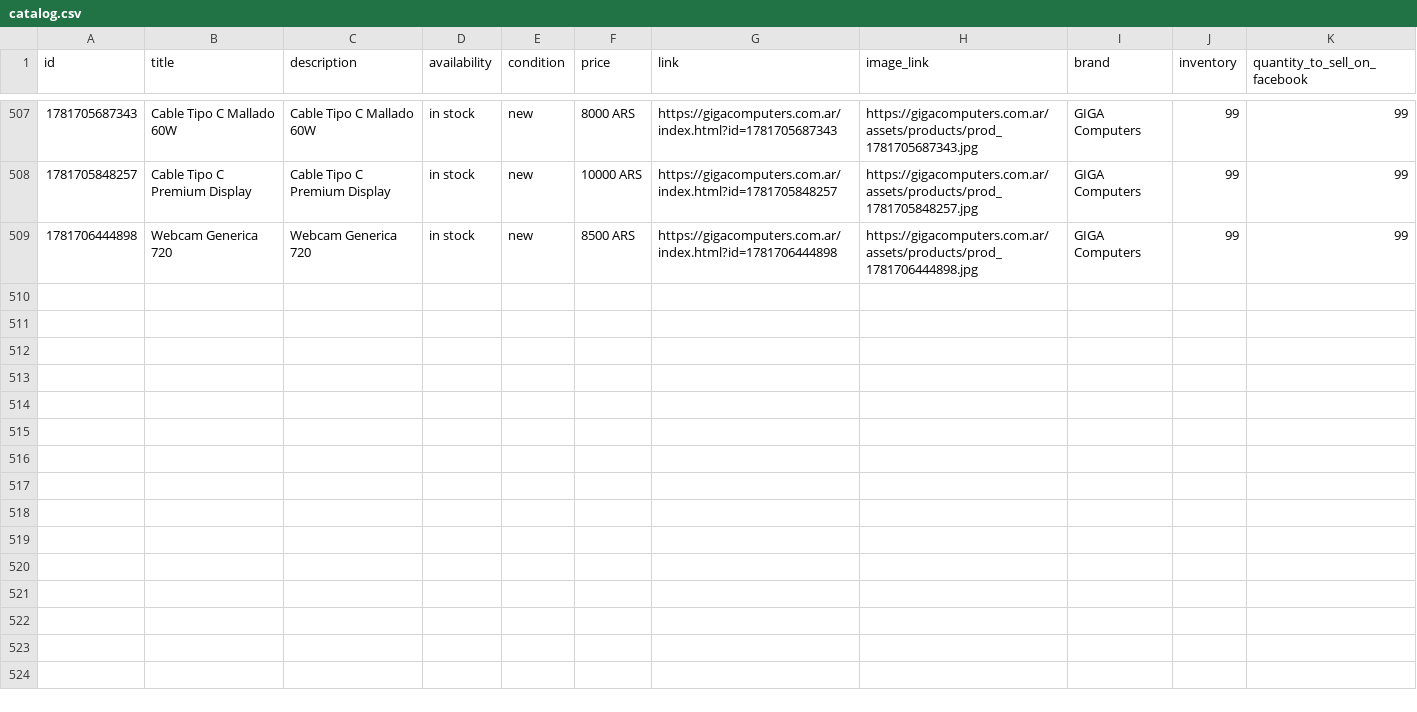
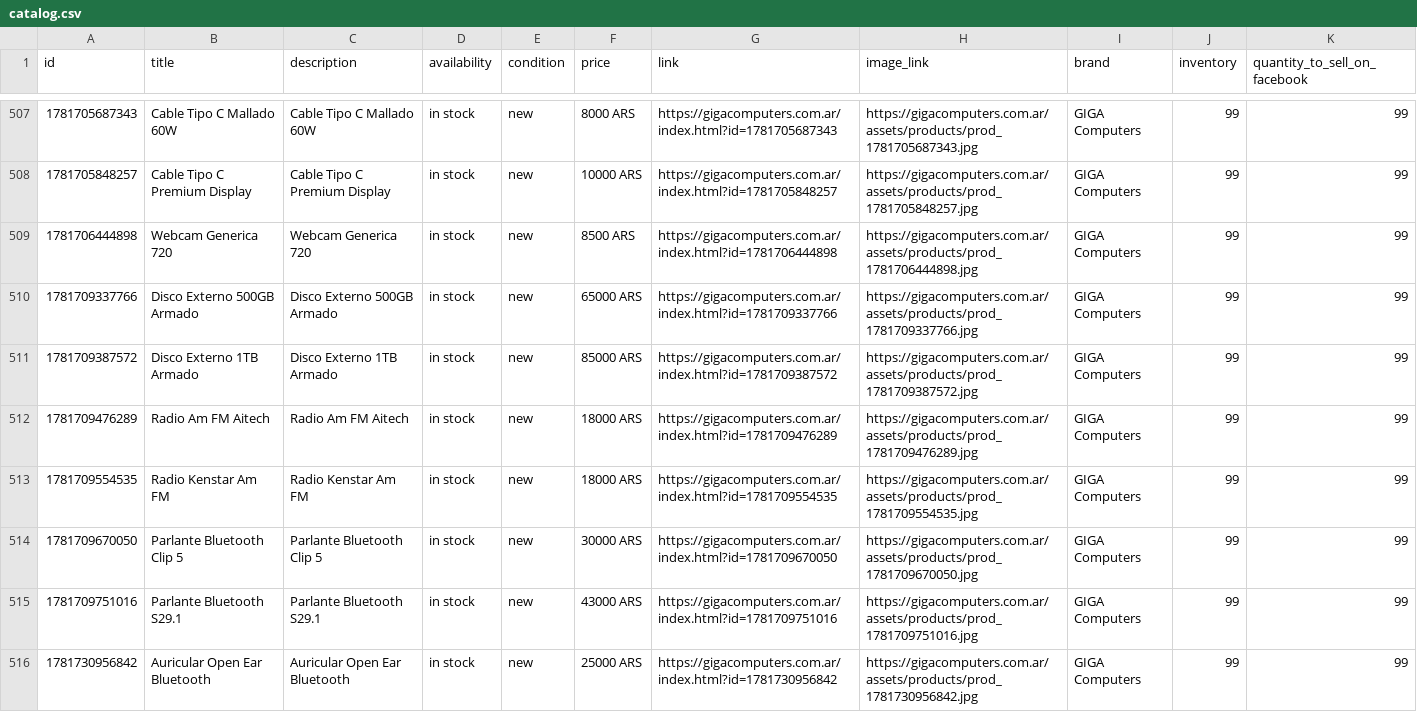
Before and after one commit to gigacomputers2025-bot/Nexus, a CSV file: web/catalog.csv, drawn as a sheet; only a part is shown, gaps mark what is left out; the diff covers the shown part only.

```diff
--- a/web/catalog.csv
+++ b/web/catalog.csv
@@ -509 +509,8 @@
 1781706444898,Webcam Generica 720,Webcam Generica 720,in stock,new,8500 ARS,https://gigacomputers.com.ar/index.html?id=1781706444898,https://gigacomputers.com.ar/assets/products/prod_1781706444898.jpg,GIGA Computers,99,99
+1781709337766,Disco Externo 500GB Armado,Disco Externo 500GB Armado,in stock,new,65000 ARS,https://gigacomputers.com.ar/index.html?id=1781709337766,https://gigacomputers.com.ar/assets/products/prod_1781709337766.jpg,GIGA Computers,99,99
+1781709387572,Disco Externo 1TB Armado,Disco Externo 1TB Armado,in stock,new,85000 ARS,https://gigacomputers.com.ar/index.html?id=1781709387572,https://gigacomputers.com.ar/assets/products/prod_1781709387572.jpg,GIGA Computers,99,99
+1781709476289,Radio Am FM Aitech,Radio Am FM Aitech,in stock,new,18000 ARS,https://gigacomputers.com.ar/index.html?id=1781709476289,https://gigacomputers.com.ar/assets/products/prod_1781709476289.jpg,GIGA Computers,99,99
+1781709554535,Radio Kenstar Am FM,Radio Kenstar Am FM,in stock,new,18000 ARS,https://gigacomputers.com.ar/index.html?id=1781709554535,https://gigacomputers.com.ar/assets/products/prod_1781709554535.jpg,GIGA Computers,99,99
+1781709670050,Parlante Bluetooth Clip 5,Parlante Bluetooth Clip 5,in stock,new,30000 ARS,https://gigacomputers.com.ar/index.html?id=1781709670050,https://gigacomputers.com.ar/assets/products/prod_1781709670050.jpg,GIGA Computers,99,99
+1781709751016,Parlante Bluetooth S29.1,Parlante Bluetooth S29.1,in stock,new,43000 ARS,https://gigacomputers.com.ar/index.html?id=1781709751016,https://gigacomputers.com.ar/assets/products/prod_1781709751016.jpg,GIGA Computers,99,99
+1781730956842,Auricular Open Ear Bluetooth,Auricular Open Ear Bluetooth,in stock,new,25000 ARS,https://gigacomputers.com.ar/index.html?id=1781730956842,https://gigacomputers.com.ar/assets/products/prod_1781730956842.jpg,GIGA Computers,99,99
```
Also changed, not shown: 6 added rows elsewhere in this file, 14 other files.
